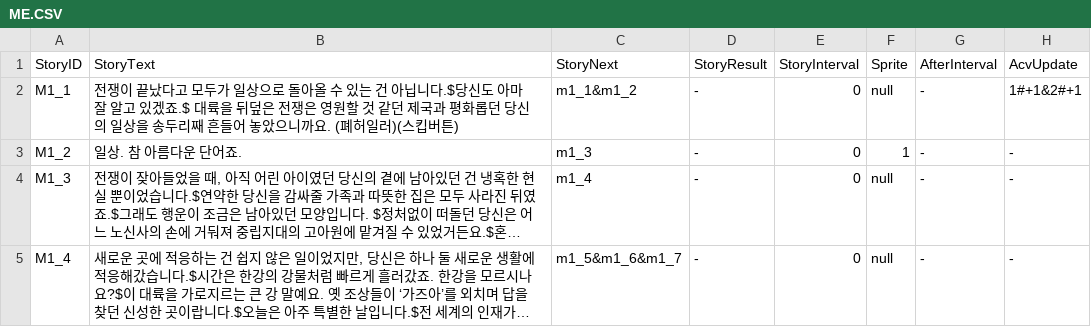
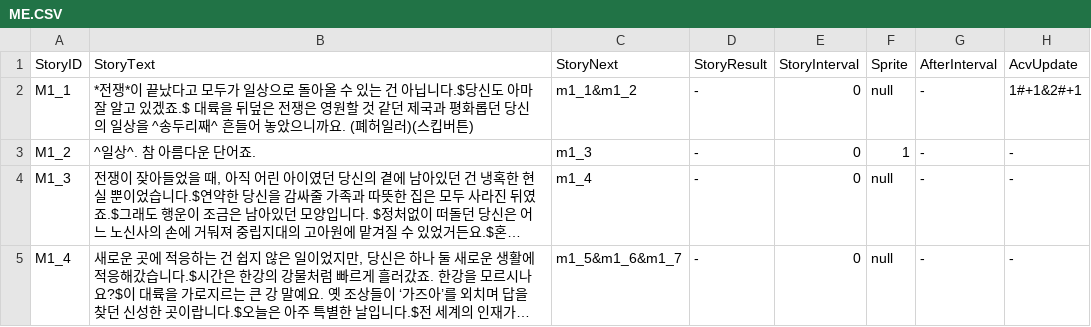
Before and after one commit to SHT4196/Academia, a CSV file: Assets/Resources/ME.CSV, drawn as a sheet; only a part is shown; long unchanged cells end in …; the diff names each change by its address in the sheet, - before the commit and + after, or states it on an @@ line.

```diff
--- a/Assets/Resources/ME.CSV
+++ b/Assets/Resources/ME.CSV
-B2 (StoryText): 전쟁이 끝났다고 모두가 일상으로 돌아올 수 있는 건 아닙니다.$당신도 아마 잘 알고 있겠죠.$ 대륙을 뒤덮은 전쟁은 영원할 것 같던 제국과 평화롭던 당신의 일상을 송두리째 흔들어…
+B2 (StoryText): *전쟁*이 끝났다고 모두가 일상으로 돌아올 수 있는 건 아닙니다.$당신도 아마 잘 알고 있겠죠.$ 대륙을 뒤덮은 전쟁은 영원할 것 같던 제국과 평화롭던 당신의 일상을 ^송두리째^ 흔들어…
-B3 (StoryText): 일상. 참 아름다운 단어죠.
+B3 (StoryText): ^일상^. 참 아름다운 단어죠.
```
Also changed, not shown: 10 other files.
